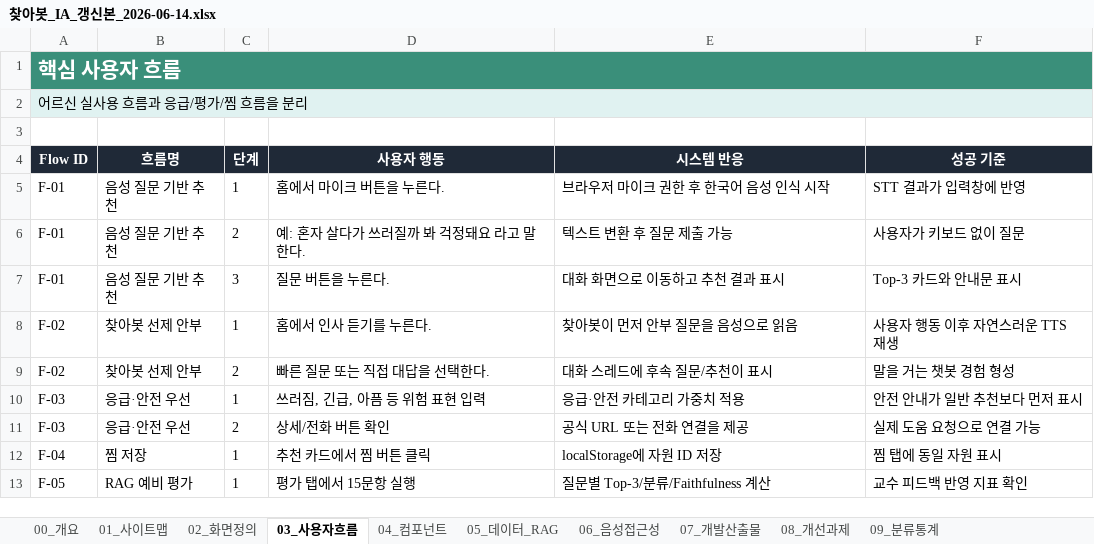
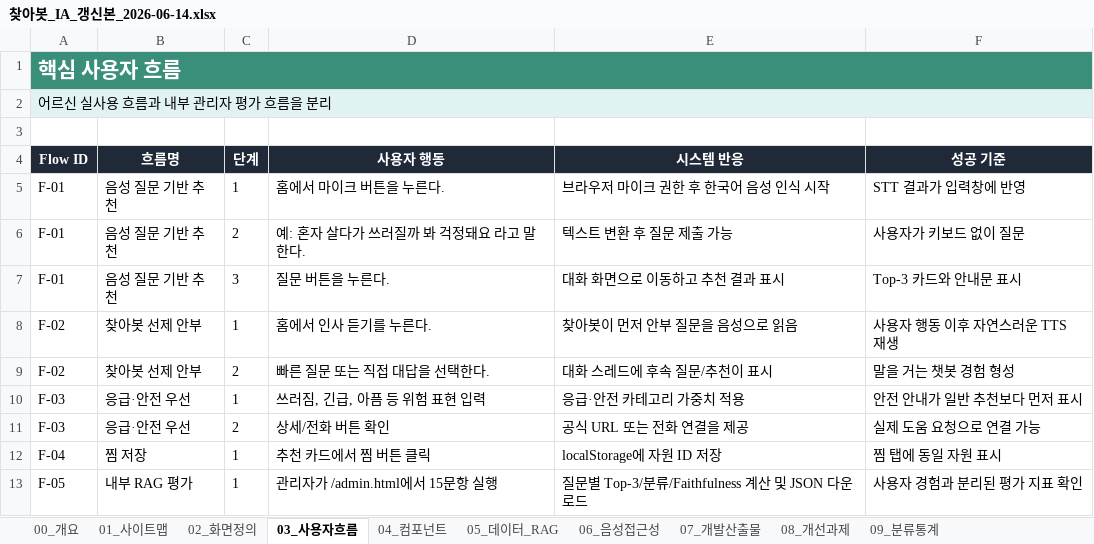
Before and after one commit to yeogyung/welfare-resource-finder, an Excel workbook: docs/찾아봇_IA_갱신본_2026-06-14.xlsx, sheet 03_사용자흐름, drawn as a sheet; values as stored, in another font and other column widths than the file's, no borders; the diff names each change by its address in the sheet, - before the commit and + after, or states it on an @@ line.

```diff
--- a/docs/찾아봇_IA_갱신본_2026-06-14.xlsx (sheet 03_사용자흐름)
+++ b/docs/찾아봇_IA_갱신본_2026-06-14.xlsx (sheet 03_사용자흐름)
-A2 (Flow ID): 어르신 실사용 흐름과 응급/평가/찜 흐름을 분리
+A2 (Flow ID): 어르신 실사용 흐름과 내부 관리자 평가 흐름을 분리
-B13 (흐름명): RAG 예비 평가
+B13 (흐름명): 내부 RAG 평가
-D13 (사용자 행동): 평가 탭에서 15문항 실행
+D13 (사용자 행동): 관리자가 /admin.html에서 15문항 실행
-E13 (시스템 반응): 질문별 Top-3/분류/Faithfulness 계산
+E13 (시스템 반응): 질문별 Top-3/분류/Faithfulness 계산 및 JSON 다운로드
-F13 (성공 기준): 교수 피드백 반영 지표 확인
+F13 (성공 기준): 사용자 경험과 분리된 평가 지표 확인
```
Also changed, not shown: sheet 01_사이트맵, sheet 07_개발산출물, sheet 02_화면정의, sheet 00_개요, sheet 04_컴포넌트, 9 other files.
